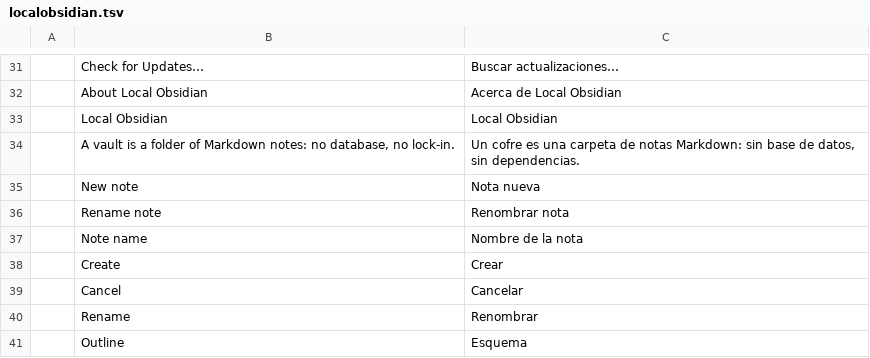
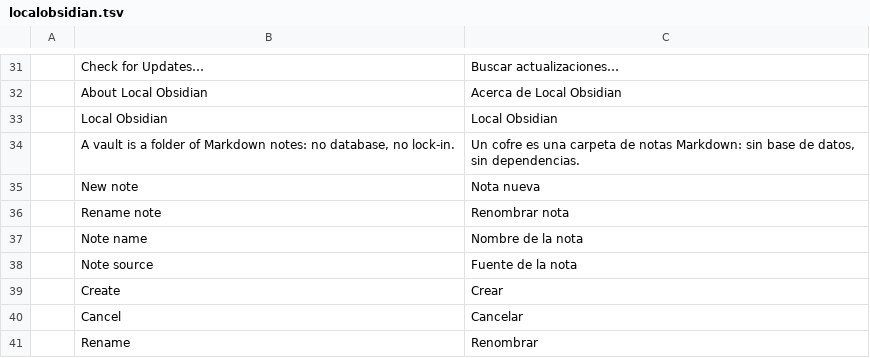
Before and after one commit to Anon5T4R/Local-Obsidian, a TSV file: i18n/locales/es/localobsidian.tsv, drawn as a sheet; only a part is shown, gaps mark what is left out; the shorter side is filled out with more unchanged rows; the diff names each change by its address in the sheet, - before the commit and + after, or states it on an @@ line.

```diff
--- a/i18n/locales/es/localobsidian.tsv
+++ b/i18n/locales/es/localobsidian.tsv
+row 38:  | Note source | Fuente de la nota
```
Also changed, not shown: i18n/locales/ja/localobsidian.tsv, i18n/locales/pt-br/localobsidian.tsv, 2 other files.
